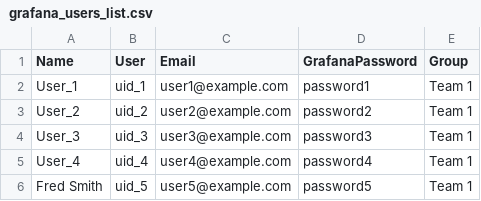
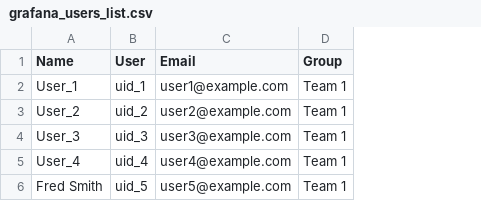
Before and after one commit to Cambridge-Sustainable-Computing-Lab/Green-Algorithms-HPCdashboard, a CSV file: ga_dashboard/samples/grafana_users_list.csv, drawn as a sheet; the diff names each change by its address in the sheet, - before the commit and + after, or states it on an @@ line.

Commit message:
Generate passwords instead of having in user csv file.

```diff
--- a/ga_dashboard/samples/grafana_users_list.csv
+++ b/ga_dashboard/samples/grafana_users_list.csv
-column D (GrafanaPassword), rows 2-6: password1 | password2 | password3 | password4 | password5
```
Also changed, not shown: 2 other files.
